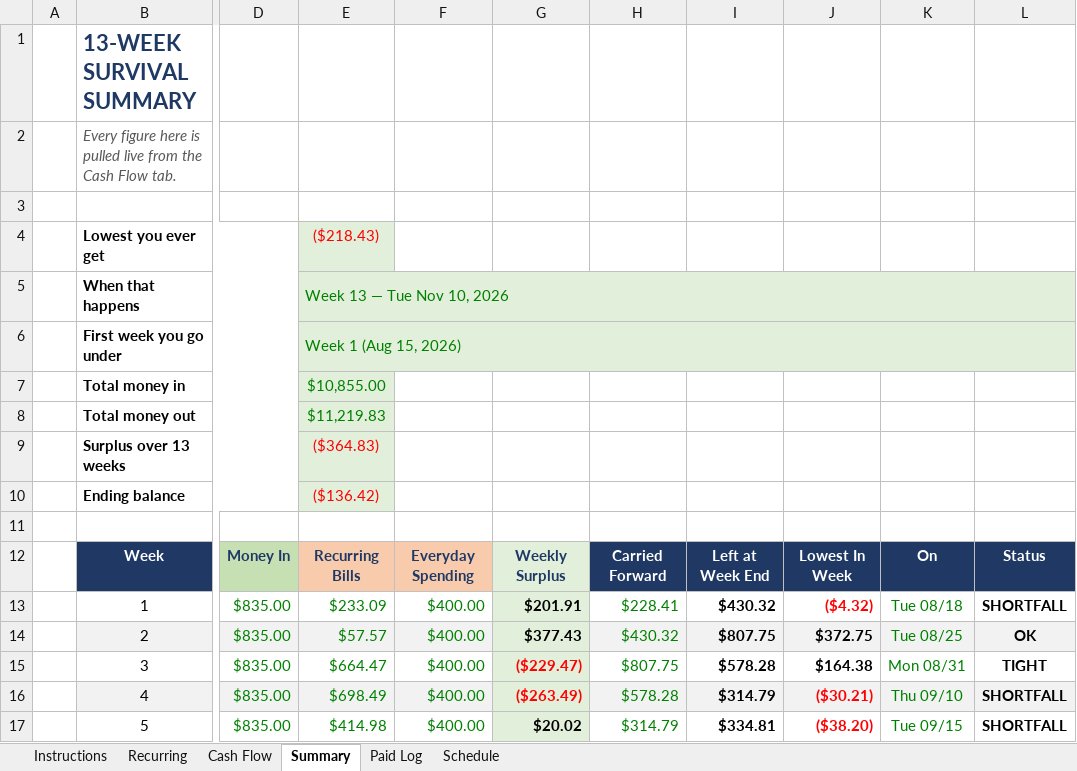
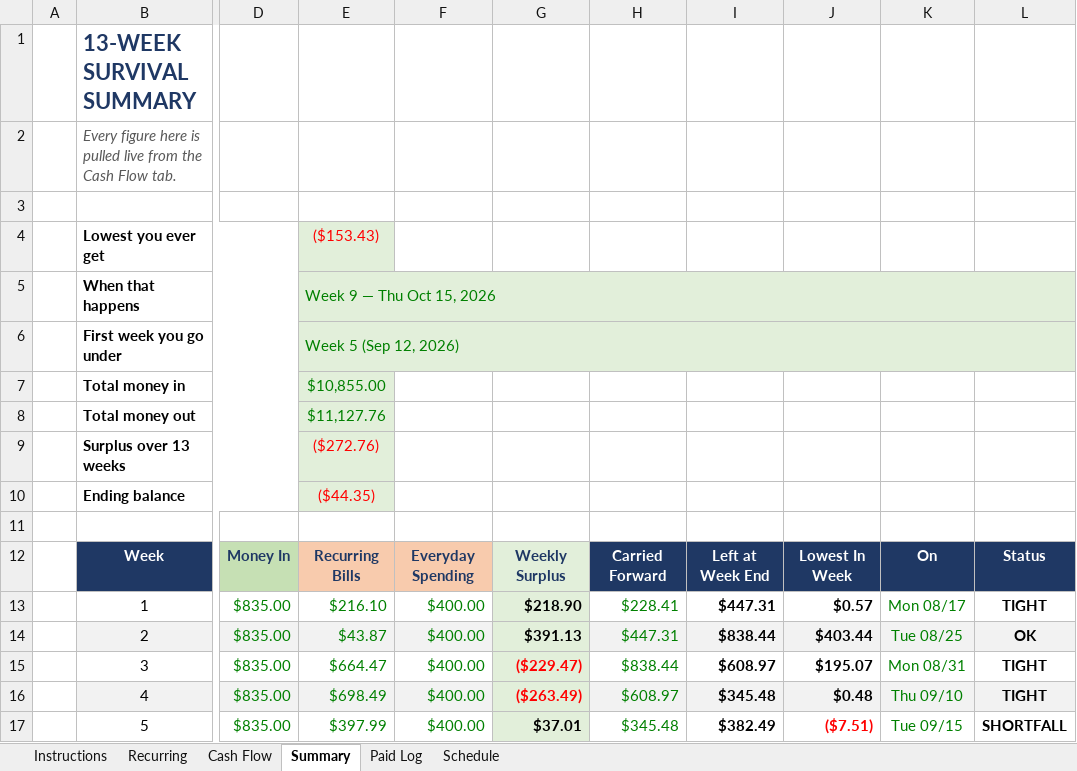
Before and after one commit to NBiryukov25/Budget, an Excel workbook: Weekly_Cash_Flow_Survival_YOURS.xlsx, sheet Summary, drawn as a sheet; only a part is shown, gaps mark what is left out; values as stored, in another font and other column widths than the file's, no borders; conditional formats not drawn; the diff covers the shown part only; the diff names each change by its address in the sheet, - before the commit and + after, or states it on an @@ line.

```diff
--- a/Weekly_Cash_Flow_Survival_YOURS.xlsx (sheet Summary)
+++ b/Weekly_Cash_Flow_Survival_YOURS.xlsx (sheet Summary)
-E4: ($218.43)
+E4: ($153.43)
-E5: Week 13 — Tue Nov 10, 2026
+E5: Week 9 — Thu Oct 15, 2026
-E6: Week 1 (Aug 15, 2026)
+E6: Week 5 (Sep 12, 2026)
-E8: $11,219.83
+E8: $11,127.76
-E9: ($364.83)
+E9: ($272.76)
-E10: ($136.42)
+E10: ($44.35)
-E13: $233.09
+E13: $216.10
-G13: $201.91
+G13: $218.90
-I13: $430.32
+I13: $447.31
-J13: ($4.32)
+J13: $0.57
-J13 text colour: #FF0000
+J13 text colour: black
-K13: Tue 08/18
+K13: Mon 08/17
-L13: SHORTFALL
+L13: TIGHT
-E14: $57.57
+E14: $43.87
-G14: $377.43
+G14: $391.13
-H14: $430.32
+H14: $447.31
-I14: $807.75
+I14: $838.44
-J14: $372.75
+J14: $403.44
-H15: $807.75
+H15: $838.44
-I15: $578.28
+I15: $608.97
-J15: $164.38
+J15: $195.07
-H16: $578.28
+H16: $608.97
-I16: $314.79
+I16: $345.48
-J16: ($30.21)
+J16: $0.48
-J16 text colour: #FF0000
+J16 text colour: black
-L16: SHORTFALL
+L16: TIGHT
-E17: $414.98
+E17: $397.99
-G17: $20.02
+G17: $37.01
-H17: $314.79
+H17: $345.48
-I17: $334.81
+I17: $382.49
-J17: ($38.20)
+J17: ($7.51)
```
Also changed, not shown: 37 edited cells and cell formats elsewhere in this sheet, sheet Cash Flow, sheet Schedule, sheet Recurring, formulas that keep their value, hidden cells, 1 other file.
